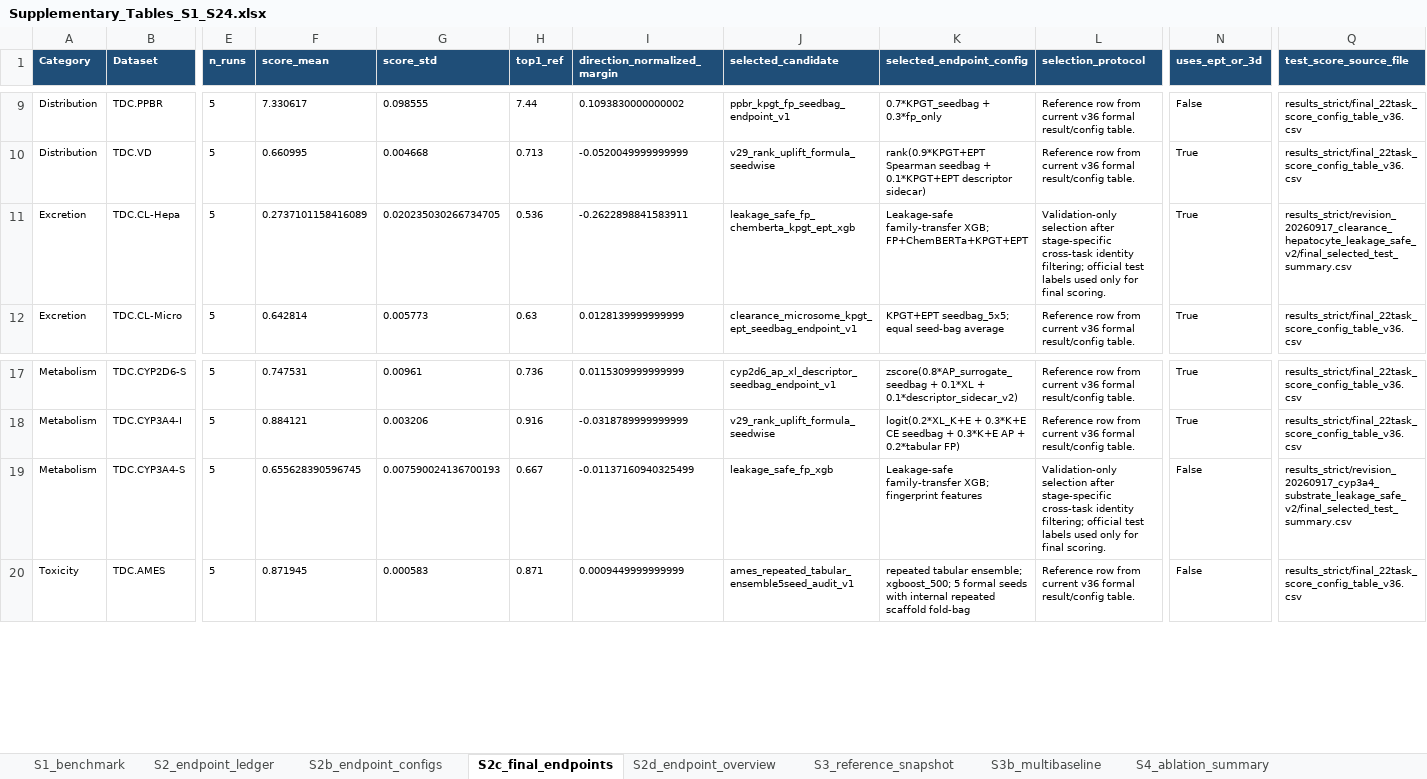
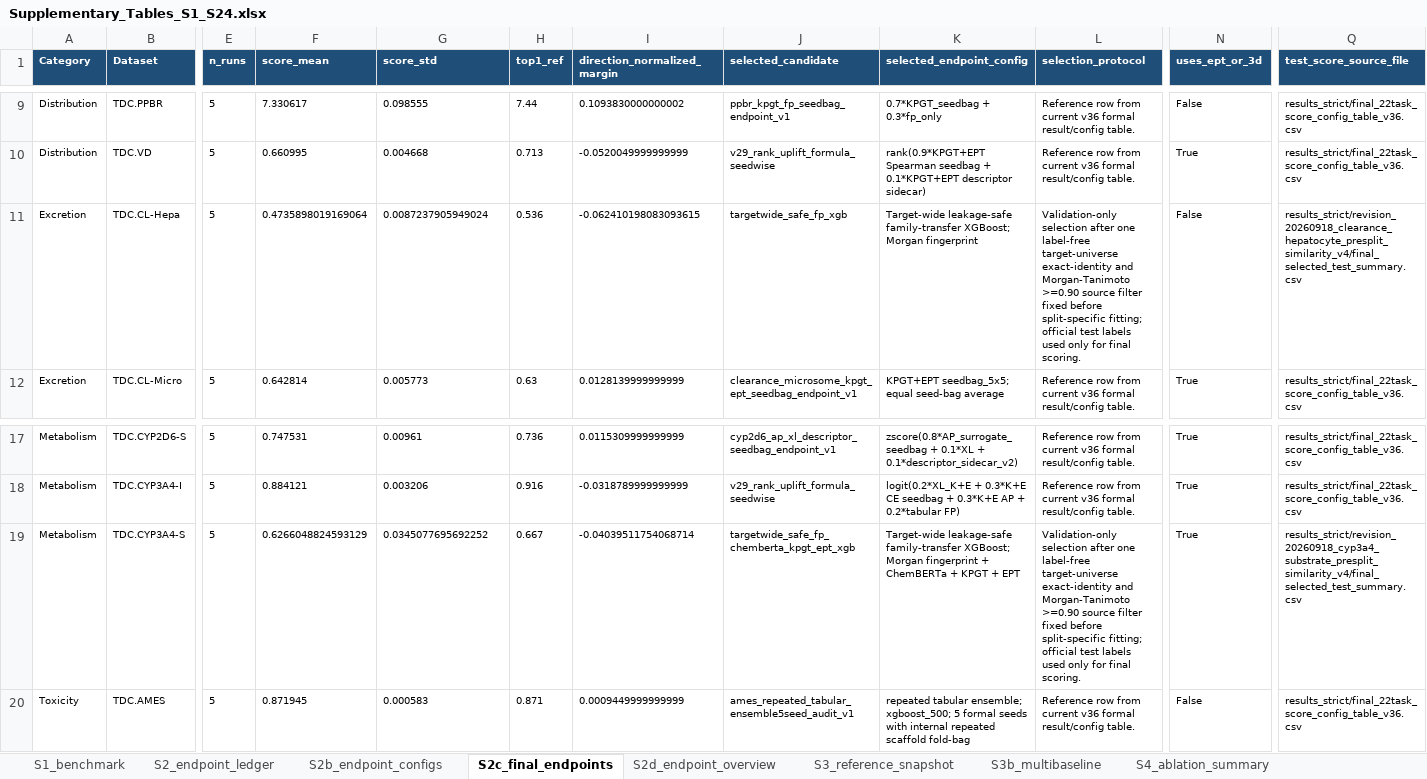
Before and after one commit to dchen0212/trimole_hybrid, an Excel workbook: supplementary_tables/Supplementary_Tables_S1_S24.xlsx, sheet S2c_final_endpoints, drawn as a sheet; only a part is shown, gaps mark what is left out; values as stored, in another font and other column widths than the file's, no borders; the diff names each change by its address in the sheet, - before the commit and + after, or states it on an @@ line.

Commit message:
Publish revision evidence tables and figures

```diff
--- a/supplementary_tables/Supplementary_Tables_S1_S24.xlsx (sheet S2c_final_endpoints)
+++ b/supplementary_tables/Supplementary_Tables_S1_S24.xlsx (sheet S2c_final_endpoints)
-F11 (score_mean): 0.2737101158416089
+F11 (score_mean): 0.4735898019169064
-G11 (score_std): 0.020235030266734705
+G11 (score_std): 0.0087237905949024
-I11 (direction_normalized_margin): -0.2622898841583911
+I11 (direction_normalized_margin): -0.062410198083093615
-J11 (selected_candidate): leakage_safe_fp_chemberta_kpgt_ept_xgb
+J11 (selected_candidate): targetwide_safe_fp_xgb
-K11 (selected_endpoint_config): Leakage-safe family-transfer XGB; FP+ChemBERTa+KPGT+EPT
+K11 (selected_endpoint_config): Target-wide leakage-safe family-transfer XGBoost; Morgan fingerprint
-L11 (selection_protocol): …selection after stage-specific cross-task identity filtering; official test…
+L11 (selection_protocol): …selection after one label-free target-universe exact-identity and Morgan-Tanimoto >=0.90 source filter fixed before split-specific fitting; official test…
-N11 (uses_ept_or_3d): True
+N11 (uses_ept_or_3d): False
-Q11 (test_score_source_file): results_strict/revision_20260917_clearance_hepatocyte_leakage_safe_v2/final_selected_test_summary.csv
+Q11 (test_score_source_file): results_strict/revision_20260918_clearance_hepatocyte_presplit_similarity_v4/final_selected_test_summary.csv
-F19 (score_mean): 0.655628390596745
+F19 (score_mean): 0.6266048824593129
-G19 (score_std): 0.007590024136700193
+G19 (score_std): 0.0345077695692252
-I19 (direction_normalized_margin): -0.01137160940325499
+I19 (direction_normalized_margin): -0.04039511754068714
-J19 (selected_candidate): leakage_safe_fp_xgb
+J19 (selected_candidate): targetwide_safe_fp_chemberta_kpgt_ept_xgb
-K19 (selected_endpoint_config): Leakage-safe family-transfer XGB; fingerprint features
+K19 (selected_endpoint_config): Target-wide leakage-safe family-transfer XGBoost; Morgan fingerprint + ChemBERTa + KPGT + EPT
-L19 (selection_protocol): …selection after stage-specific cross-task identity filtering; official test…
+L19 (selection_protocol): …selection after one label-free target-universe exact-identity and Morgan-Tanimoto >=0.90 source filter fixed before split-specific fitting; official test…
-N19 (uses_ept_or_3d): False
+N19 (uses_ept_or_3d): True
-Q19 (test_score_source_file): results_strict/revision_20260917_cyp3a4_substrate_leakage_safe_v2/final_selected_test_summary.csv
+Q19 (test_score_source_file): results_strict/revision_20260918_cyp3a4_substrate_presplit_similarity_v4/final_selected_test_summary.csv
```
Also changed, not shown: sheet S21_controlled_baselines, sheet S21b_controlled_summary, sheet S20_leakage_audit, sheet S23_ablation_stability, sheet S4_ablation_summary, sheet S4c_delta_vs_full, 11 more sheets, other sheet tabs, 54 other files.
